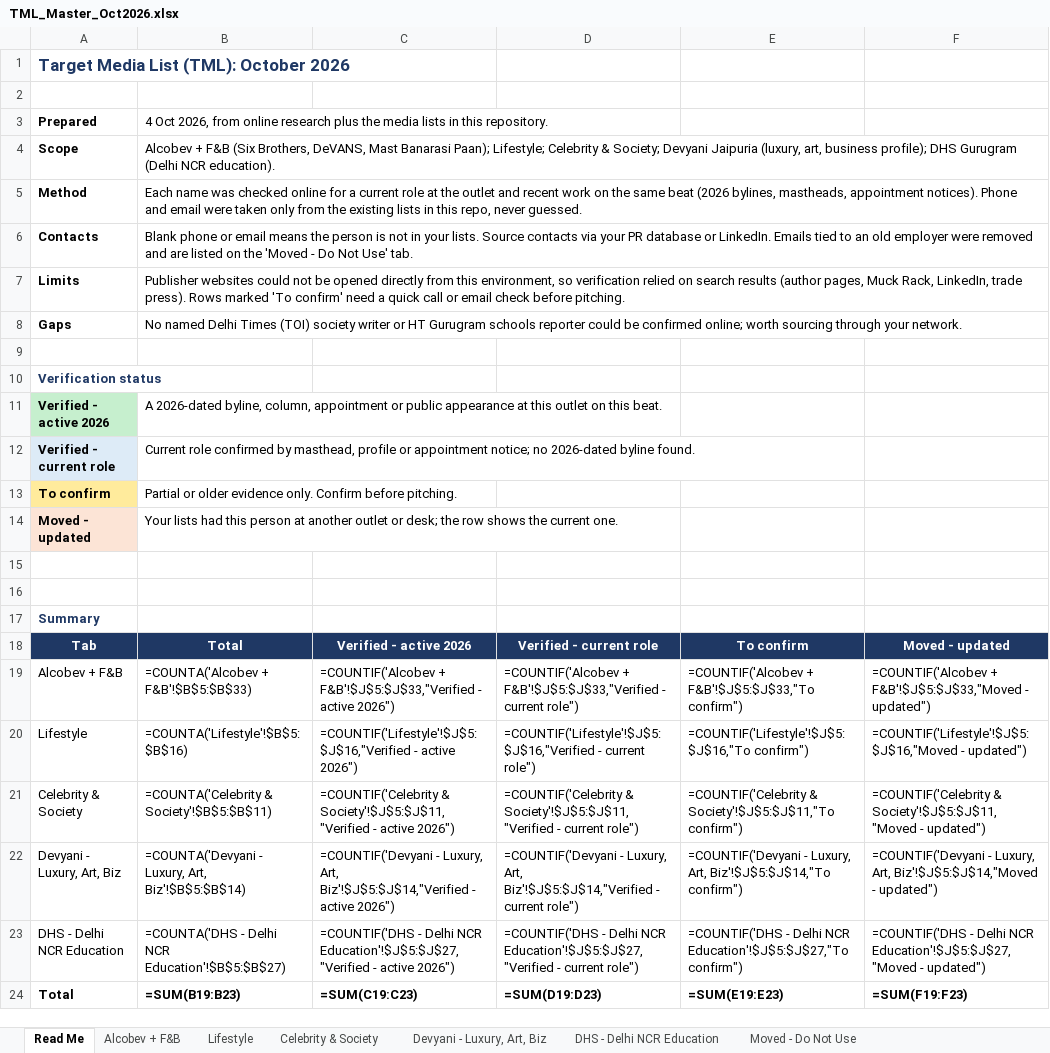
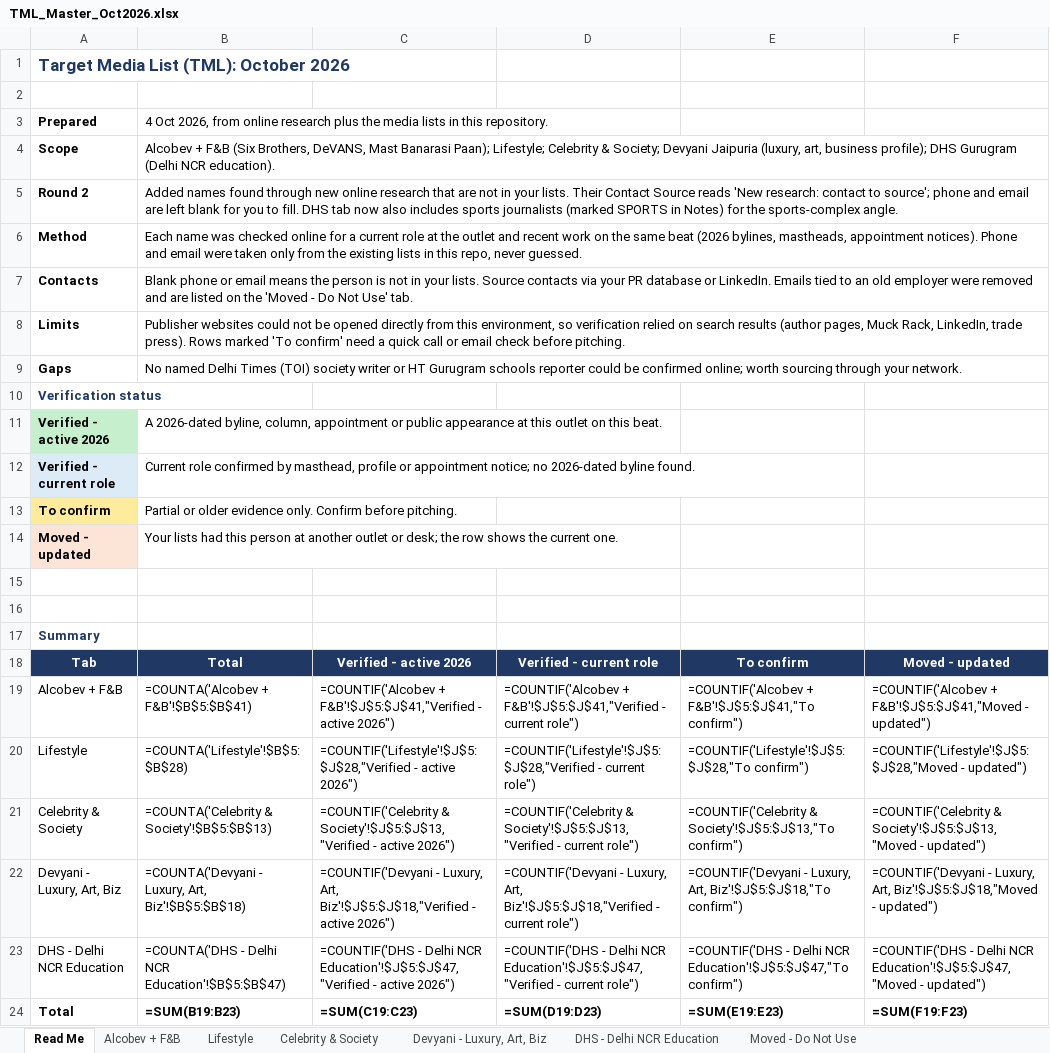
Before and after one commit to nilavasaha/claude3223, an Excel workbook: TML_Master_Oct2026.xlsx, sheet Read Me, drawn as a sheet; values as stored, in another font and other column widths than the file's, no borders; formulas without a stored value are shown as written; removed rows and columns are numbered as before the commit, all else as after; the diff names each change by its address in the sheet, - before the commit and + after, or states it on an @@ line.

```diff
--- a/TML_Master_Oct2026.xlsx (sheet Read Me)
+++ b/TML_Master_Oct2026.xlsx (sheet Read Me)
+row 5: Round 2 | Added names found through new online research that are not in your lists. Their Contact Source reads 'New research: contact to source'; phone and email are left blank for you to fill. DHS tab now also includes sports journalists (marked SPORTS in Notes) for the sports-complex angle.
-row 9: (empty)
-B19: =COUNTA('Alcobev + F&B'!$B$5:$B$33)
+B19: =COUNTA('Alcobev + F&B'!$B$5:$B$41)
-C19: =COUNTIF('Alcobev + F&B'!$J$5:$J$33,"Verified - active…
+C19: =COUNTIF('Alcobev + F&B'!$J$5:$J$41,"Verified - active…
-D19: =COUNTIF('Alcobev + F&B'!$J$5:$J$33,"Verified - current…
+D19: =COUNTIF('Alcobev + F&B'!$J$5:$J$41,"Verified - current…
-E19: =COUNTIF('Alcobev + F&B'!$J$5:$J$33,"To confirm")
+E19: =COUNTIF('Alcobev + F&B'!$J$5:$J$41,"To confirm")
-F19: =COUNTIF('Alcobev + F&B'!$J$5:$J$33,"Moved - updated")
+F19: =COUNTIF('Alcobev + F&B'!$J$5:$J$41,"Moved - updated")
-B20: =COUNTA('Lifestyle'!$B$5:$B$16)
+B20: =COUNTA('Lifestyle'!$B$5:$B$28)
-C20: =COUNTIF('Lifestyle'!$J$5:$J$16,"Verified - active…
+C20: =COUNTIF('Lifestyle'!$J$5:$J$28,"Verified - active…
-D20: =COUNTIF('Lifestyle'!$J$5:$J$16,"Verified - current…
+D20: =COUNTIF('Lifestyle'!$J$5:$J$28,"Verified - current…
-E20: =COUNTIF('Lifestyle'!$J$5:$J$16,"To confirm")
+E20: =COUNTIF('Lifestyle'!$J$5:$J$28,"To confirm")
-F20: =COUNTIF('Lifestyle'!$J$5:$J$16,"Moved - updated")
+F20: =COUNTIF('Lifestyle'!$J$5:$J$28,"Moved - updated")
-B21: =COUNTA('Celebrity & Society'!$B$5:$B$11)
+B21: =COUNTA('Celebrity & Society'!$B$5:$B$13)
-C21: =COUNTIF('Celebrity & Society'!$J$5:$J$11,"Verified - active…
+C21: =COUNTIF('Celebrity & Society'!$J$5:$J$13,"Verified - active…
-D21: =COUNTIF('Celebrity & Society'!$J$5:$J$11,"Verified - current…
+D21: =COUNTIF('Celebrity & Society'!$J$5:$J$13,"Verified - current…
-E21: =COUNTIF('Celebrity & Society'!$J$5:$J$11,"To confirm")
+E21: =COUNTIF('Celebrity & Society'!$J$5:$J$13,"To confirm")
-F21: =COUNTIF('Celebrity & Society'!$J$5:$J$11,"Moved - updated")
+F21: =COUNTIF('Celebrity & Society'!$J$5:$J$13,"Moved - updated")
-B22: …Luxury, Art, Biz'!$B$5:$B$14)
+B22: …Luxury, Art, Biz'!$B$5:$B$18)
-C22: …Luxury, Art, Biz'!$J$5:$J$14,"Verified - active…
+C22: …Luxury, Art, Biz'!$J$5:$J$18,"Verified - active…
-D22: …Luxury, Art, Biz'!$J$5:$J$14,"Verified - current…
+D22: …Luxury, Art, Biz'!$J$5:$J$18,"Verified - current…
-E22: …Luxury, Art, Biz'!$J$5:$J$14,"To confirm")
+E22: …Luxury, Art, Biz'!$J$5:$J$18,"To confirm")
-F22: …Luxury, Art, Biz'!$J$5:$J$14,"Moved - updated")
+F22: …Luxury, Art, Biz'!$J$5:$J$18,"Moved - updated")
-B23: …Delhi NCR Education'!$B$5:$B$27)
+B23: …Delhi NCR Education'!$B$5:$B$47)
-C23: …Delhi NCR Education'!$J$5:$J$27,"Verified - active…
+C23: …Delhi NCR Education'!$J$5:$J$47,"Verified - active…
-D23: …Delhi NCR Education'!$J$5:$J$27,"Verified - current…
+D23: …Delhi NCR Education'!$J$5:$J$47,"Verified - current…
-E23: …Delhi NCR Education'!$J$5:$J$27,"To confirm")
+E23: …Delhi NCR Education'!$J$5:$J$47,"To confirm")
-F23: …Delhi NCR Education'!$J$5:$J$27,"Moved - updated")
+F23: …Delhi NCR Education'!$J$5:$J$47,"Moved - updated")
```
Also changed, not shown: sheet DHS - Delhi NCR Education, sheet Lifestyle, sheet Alcobev + F&B, sheet Devyani - Luxury, Art, Biz, sheet Celebrity & Society, sheet Moved - Do Not Use.
